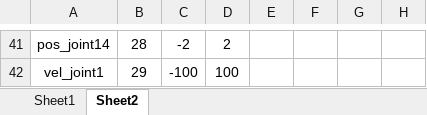
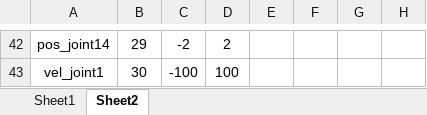
Before and after one commit to VanguardDream/snake_RL, an Excel workbook: SB3/space_info.xlsx, sheet Sheet2, drawn as a sheet; only a part is shown, gaps mark what is left out; values as stored, in another font and other column widths than the file's, no borders; addresses are those after the commit; the diff covers the shown part only; the diff names each change by its address in the sheet, - before the commit and + after, or states it on an @@ line.

```diff
--- a/SB3/space_info.xlsx (sheet Sheet2)
+++ b/SB3/space_info.xlsx (sheet Sheet2)
-B42: 28
+B42: 29
-B43: 29
+B43: 30
```
Also changed, not shown: other rows of this sheet, 4 other files.
